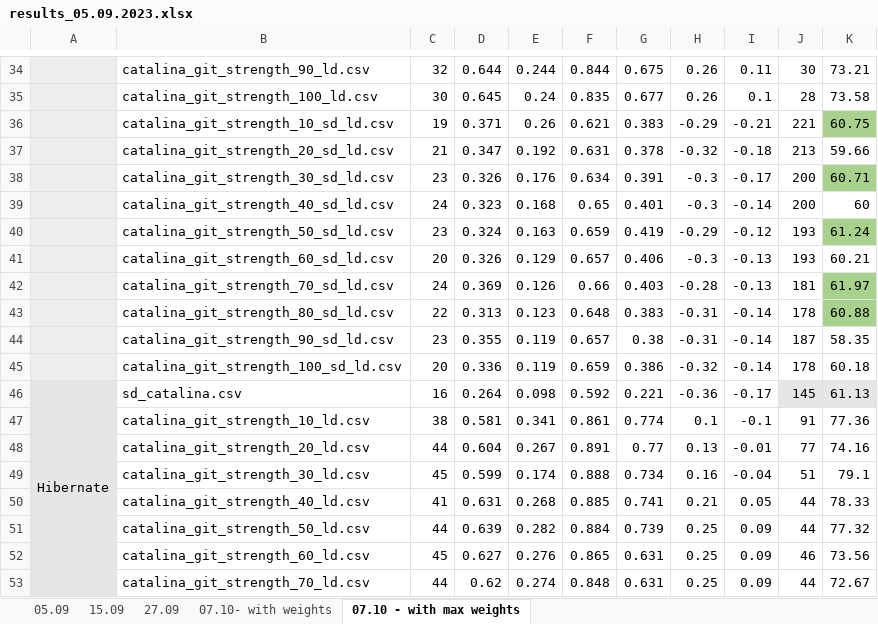
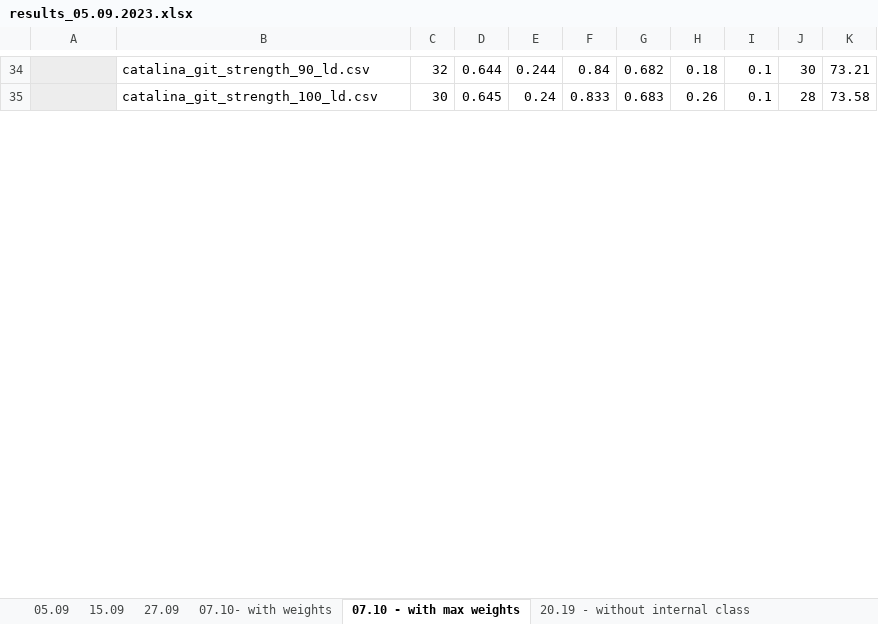
Before and after one commit to AdelinaStana/PhdProject, an Excel workbook: results/results_05.09.2023.xlsx, sheet 07.10 - with max weights, drawn as a sheet; only a part is shown, gaps mark what is left out; values as stored, in another font and other column widths than the file's, no borders; removed rows and columns are numbered as before the commit, all else as after; the diff covers the shown part only; the diff names each change by its address in the sheet, - before the commit and + after, or states it on an @@ line.

```diff
--- a/results/results_05.09.2023.xlsx (sheet 07.10 - with max weights)
+++ b/results/results_05.09.2023.xlsx (sheet 07.10 - with max weights)
+sheet tab: 20.19 - without internal class
-F34: 0.844
+F34: 0.84
-G34: 0.675
+G34: 0.682
-H34: 0.26
+H34: 0.18
-I34: 0.11
+I34: 0.1
-F35: 0.835
+F35: 0.833
-G35: 0.677
+G35: 0.683
-row 36:  | catalina_git_strength_10_sd_ld.csv | 19 | 0.371 | 0.26 | 0.621 | 0.383 | -0.29 | -0.21 | 221 | 60.75
-row 37:  | catalina_git_strength_20_sd_ld.csv | 21 | 0.347 | 0.192 | 0.631 | 0.378 | -0.32 | -0.18 | 213 | 59.66
-row 38:  | catalina_git_strength_30_sd_ld.csv | 23 | 0.326 | 0.176 | 0.634 | 0.391 | -0.3 | -0.17 | 200 | 60.71
-row 39:  | catalina_git_strength_40_sd_ld.csv | 24 | 0.323 | 0.168 | 0.65 | 0.401 | -0.3 | -0.14 | 200 | 60
-row 40:  | catalina_git_strength_50_sd_ld.csv | 23 | 0.324 | 0.163 | 0.659 | 0.419 | -0.29 | -0.12 | 193 | 61.24
-row 41:  | catalina_git_strength_60_sd_ld.csv | 20 | 0.326 | 0.129 | 0.657 | 0.406 | -0.3 | -0.13 | 193 | 60.21
-row 42:  | catalina_git_strength_70_sd_ld.csv | 24 | 0.369 | 0.126 | 0.66 | 0.403 | -0.28 | -0.13 | 181 | 61.97
-row 43:  | catalina_git_strength_80_sd_ld.csv | 22 | 0.313 | 0.123 | 0.648 | 0.383 | -0.31 | -0.14 | 178 | 60.88
-row 44:  | catalina_git_strength_90_sd_ld.csv | 23 | 0.355 | 0.119 | 0.657 | 0.38 | -0.31 | -0.14 | 187 | 58.35
-row 45:  | catalina_git_strength_100_sd_ld.csv | 20 | 0.336 | 0.119 | 0.659 | 0.386 | -0.32 | -0.14 | 178 | 60.18
-row 46: Hibernate | sd_catalina.csv | 16 | 0.264 | 0.098 | 0.592 | 0.221 | -0.36 | -0.17 | 145 | 61.13
-row 47:  | catalina_git_strength_10_ld.csv | 38 | 0.581 | 0.341 | 0.861 | 0.774 | 0.1 | -0.1 | 91 | 77.36
-row 48:  | catalina_git_strength_20_ld.csv | 44 | 0.604 | 0.267 | 0.891 | 0.77 | 0.13 | -0.01 | 77 | 74.16
-row 49:  | catalina_git_strength_30_ld.csv | 45 | 0.599 | 0.174 | 0.888 | 0.734 | 0.16 | -0.04 | 51 | 79.1
-row 50:  | catalina_git_strength_40_ld.csv | 41 | 0.631 | 0.268 | 0.885 | 0.741 | 0.21 | 0.05 | 44 | 78.33
-row 51:  | catalina_git_strength_50_ld.csv | 44 | 0.639 | 0.282 | 0.884 | 0.739 | 0.25 | 0.09 | 44 | 77.32
-row 52:  | catalina_git_strength_60_ld.csv | 45 | 0.627 | 0.276 | 0.865 | 0.631 | 0.25 | 0.09 | 46 | 73.56
-row 53:  | catalina_git_strength_70_ld.csv | 44 | 0.62 | 0.274 | 0.848 | 0.631 | 0.25 | 0.09 | 44 | 72.67
```
Also changed, not shown: 51 added rows, 33 removed rows and 34 edited cells elsewhere in this sheet, 5 other files.
